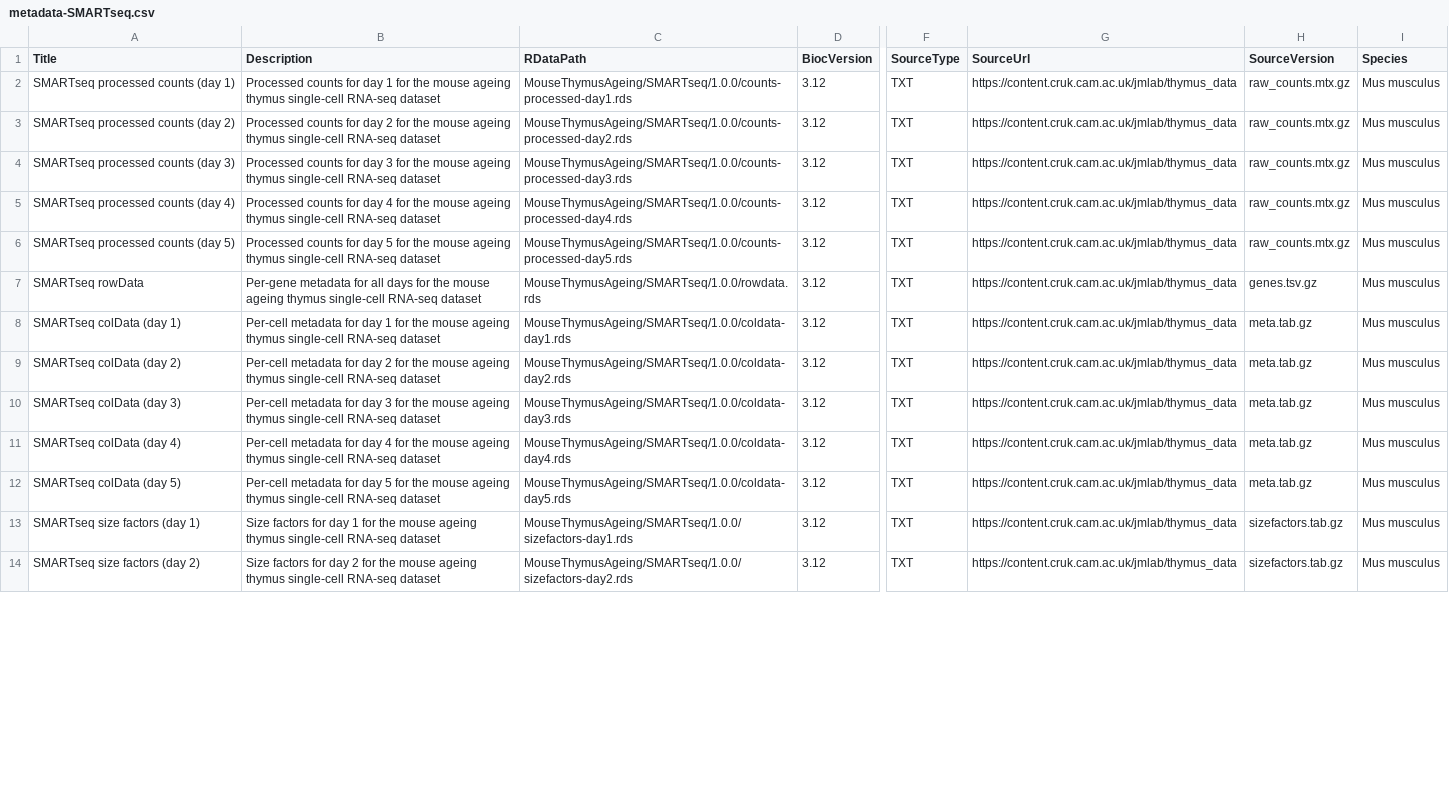
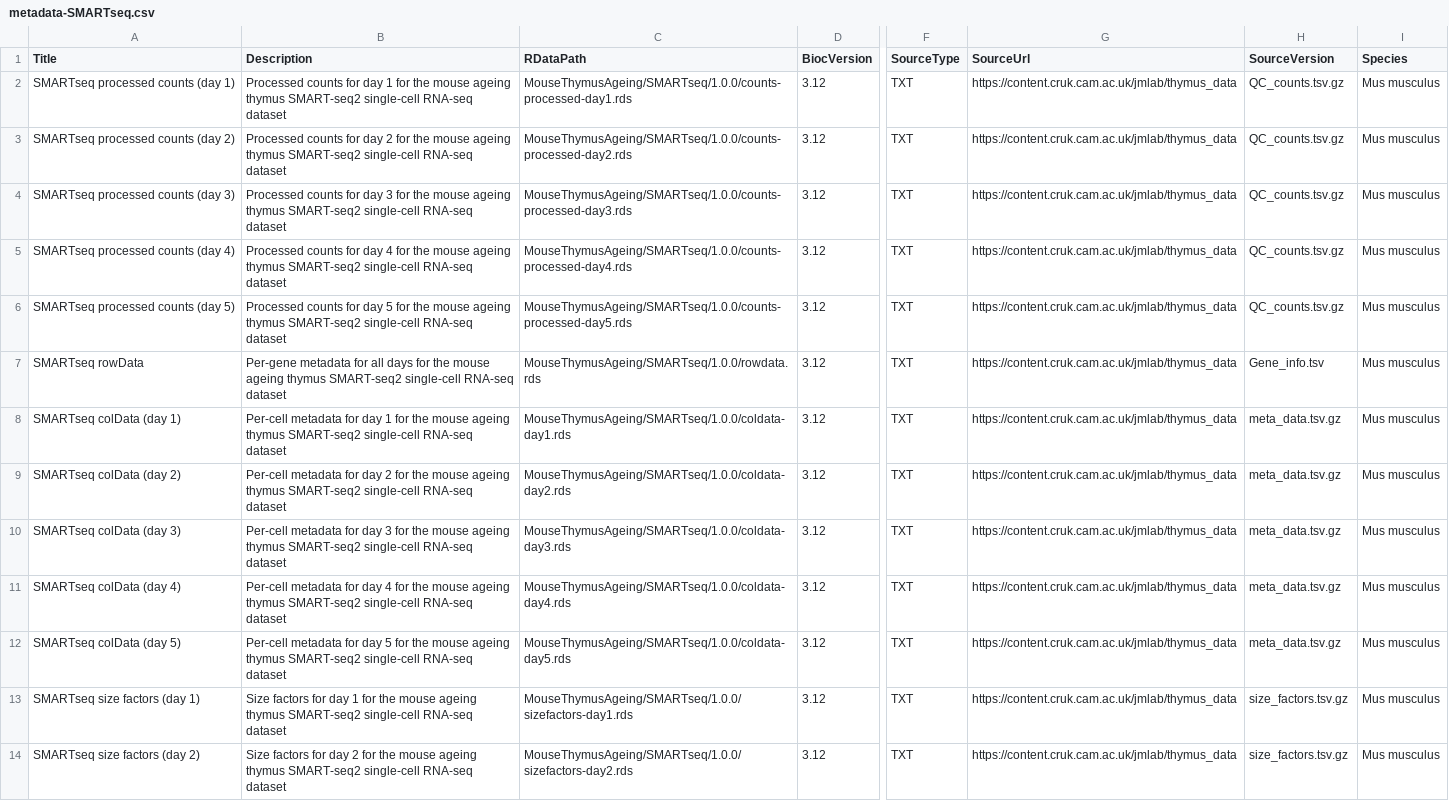
Before and after one commit to bioc/MouseThymusAgeing, a CSV file: inst/extdata/metadata-SMARTseq.csv, drawn as a sheet; only a part is shown, gaps mark what is left out; the diff covers the shown part only; the diff names each change by its address in the sheet, - before the commit and + after, or states it on an @@ line.

Commit message:
add Droplet meta-data

```diff
--- a/inst/extdata/metadata-SMARTseq.csv
+++ b/inst/extdata/metadata-SMARTseq.csv
-B2 (Description): …ageing thymus single-cell RNA-seq…
+B2 (Description): …ageing thymus SMART-seq2 single-cell RNA-seq…
-H2:H6 (SourceVersion): raw_counts.mtx.gz
+H2:H6 (SourceVersion): QC_counts.tsv.gz
-B3 (Description): …ageing thymus single-cell RNA-seq…
+B3 (Description): …ageing thymus SMART-seq2 single-cell RNA-seq…
-B4 (Description): …ageing thymus single-cell RNA-seq…
+B4 (Description): …ageing thymus SMART-seq2 single-cell RNA-seq…
-B5 (Description): …ageing thymus single-cell RNA-seq…
+B5 (Description): …ageing thymus SMART-seq2 single-cell RNA-seq…
-B6 (Description): …ageing thymus single-cell RNA-seq…
+B6 (Description): …ageing thymus SMART-seq2 single-cell RNA-seq…
-B7 (Description): …ageing thymus single-cell RNA-seq…
+B7 (Description): …ageing thymus SMART-seq2 single-cell RNA-seq…
-H7 (SourceVersion): genes.tsv.gz
+H7 (SourceVersion): Gene_info.tsv
-B8 (Description): …ageing thymus single-cell RNA-seq…
+B8 (Description): …ageing thymus SMART-seq2 single-cell RNA-seq…
-H8:H12 (SourceVersion): meta.tab.gz
+H8:H12 (SourceVersion): meta_data.tsv.gz
-B9 (Description): …ageing thymus single-cell RNA-seq…
+B9 (Description): …ageing thymus SMART-seq2 single-cell RNA-seq…
-B10 (Description): …ageing thymus single-cell RNA-seq…
+B10 (Description): …ageing thymus SMART-seq2 single-cell RNA-seq…
-B11 (Description): …ageing thymus single-cell RNA-seq…
+B11 (Description): …ageing thymus SMART-seq2 single-cell RNA-seq…
-B12 (Description): …ageing thymus single-cell RNA-seq…
+B12 (Description): …ageing thymus SMART-seq2 single-cell RNA-seq…
-B13 (Description): …ageing thymus single-cell RNA-seq…
+B13 (Description): …ageing thymus SMART-seq2 single-cell RNA-seq…
-H13:H14 (SourceVersion): sizefactors.tab.gz
+H13:H14 (SourceVersion): size_factors.tsv.gz
-B14 (Description): …ageing thymus single-cell RNA-seq…
+B14 (Description): …ageing thymus SMART-seq2 single-cell RNA-seq…
```
Also changed, not shown: 5 removed rows and 16 edited cells elsewhere in this file, 1 other file.
